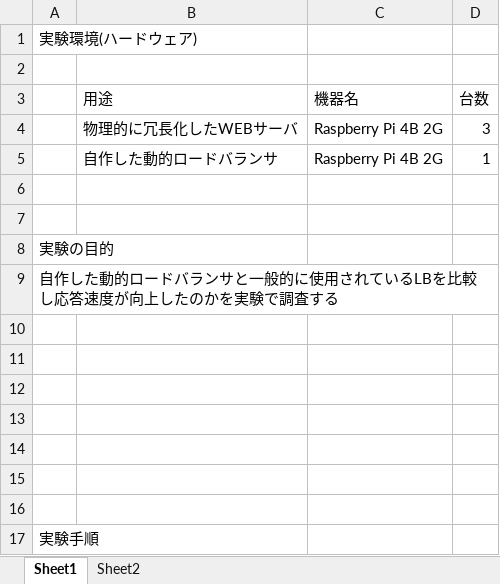
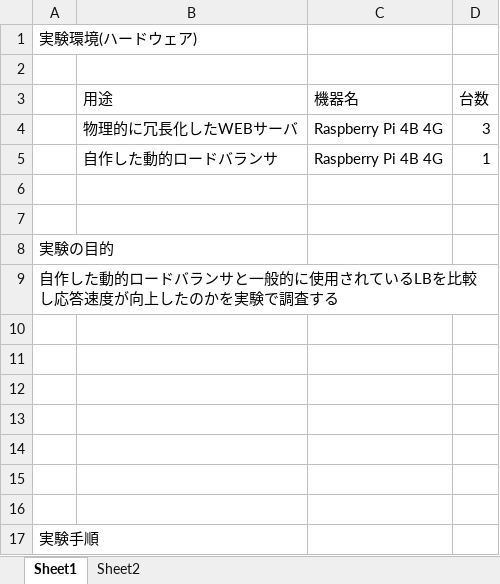
Before and after one commit to kait-takanolab/1821086_matsuo_thesis, an Excel workbook: 実験/自作動的ロードバランサー比較実験.xlsx, sheet Sheet1, drawn as a sheet; values as stored, in another font and other column widths than the file's, no borders; charts and pictures not drawn; the diff names each change by its address in the sheet, - before the commit and + after, or states it on an @@ line.

```diff
--- a/実験/自作動的ロードバランサー比較実験.xlsx (sheet Sheet1)
+++ b/実験/自作動的ロードバランサー比較実験.xlsx (sheet Sheet1)
-C4:C5 (機器名): Raspberry Pi 4B 2G
+C4:C5 (機器名): Raspberry Pi 4B 4G
```
Also changed, not shown: 3 other files.
